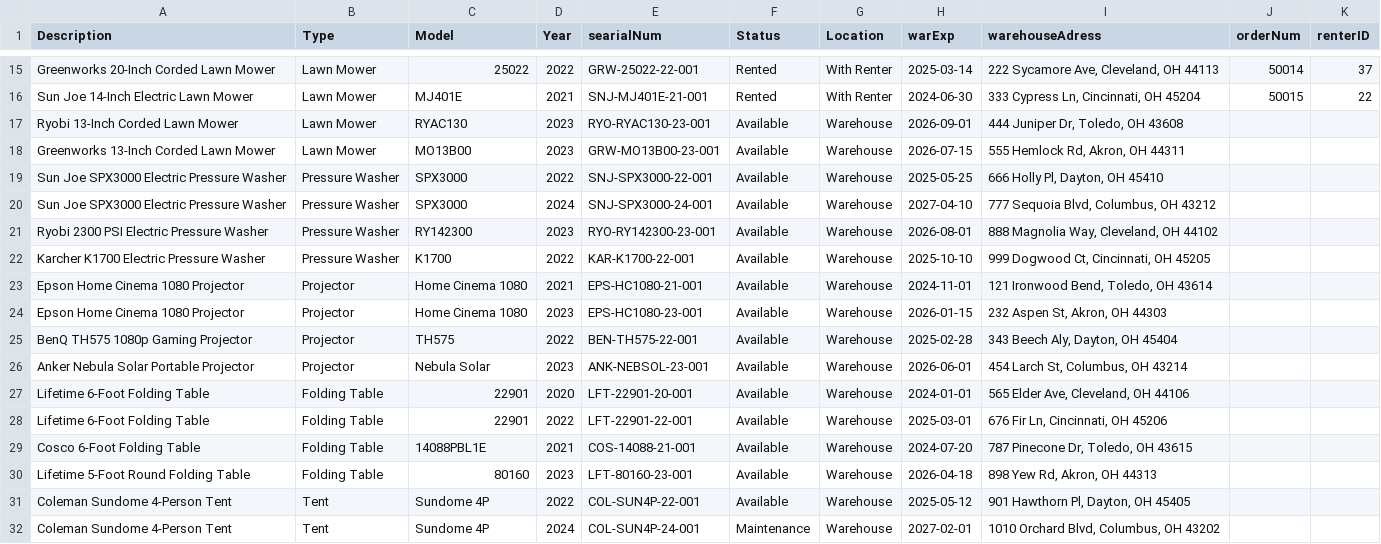
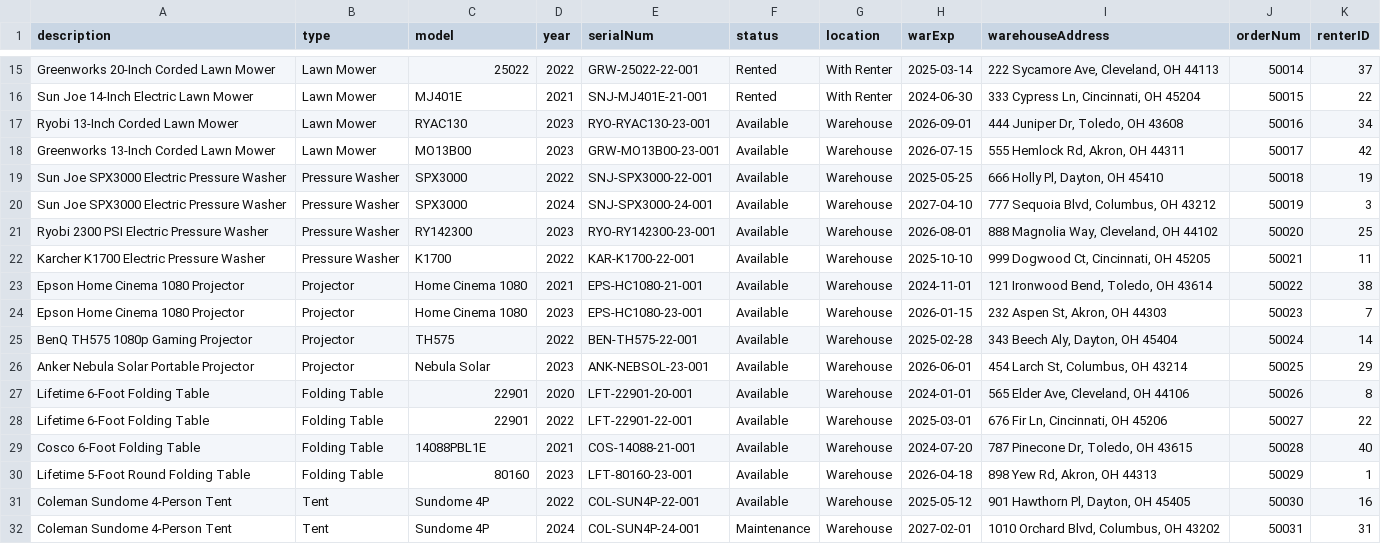
Before and after one commit to wgraz/3241Project, a CSV file: CSV_files/equipment.csv, drawn as a sheet; only a part is shown, gaps mark what is left out; the diff covers the shown part only.

Commit message:
Finally got all the data in

```diff
--- a/CSV_files/equipment.csv
+++ b/CSV_files/equipment.csv
@@ -1 +1 @@
-Description,Type,Model,Year,searialNum,Status,Location,warExp,warehouseAdress,orderNum,renterID
+description,type,model,year,serialNum,status,location,warExp,warehouseAddress,orderNum,renterID
@@ -16,17 +16,17 @@ Description,Type,Model,Year,searialNum,Status,Location,warExp,warehouseAdress,or
 "Sun Joe 14-Inch Electric Lawn Mower",Lawn Mower,MJ401E,2021,SNJ-MJ401E-21-001,Rented,With Renter,2024-06-30,"333 Cypress Ln, Cincinnati, OH 45204",50015,22
-"Ryobi 13-Inch Corded Lawn Mower",Lawn Mower,RYAC130,2023,RYO-RYAC130-23-001,Available,Warehouse,2026-09-01,"444 Juniper Dr, Toledo, OH 43608",,
-"Greenworks 13-Inch Corded Lawn Mower",Lawn Mower,MO13B00,2023,GRW-MO13B00-23-001,Available,Warehouse,2026-07-15,"555 Hemlock Rd, Akron, OH 44311",,
-"Sun Joe SPX3000 Electric Pressure Washer",Pressure Washer,SPX3000,2022,SNJ-SPX3000-22-001,Available,Warehouse,2025-05-25,"666 Holly Pl, Dayton, OH 45410",,
-"Sun Joe SPX3000 Electric Pressure Washer",Pressure Washer,SPX3000,2024,SNJ-SPX3000-24-001,Available,Warehouse,2027-04-10,"777 Sequoia Blvd, Columbus, OH 43212",,
-"Ryobi 2300 PSI Electric Pressure Washer",Pressure Washer,RY142300,2023,RYO-RY142300-23-001,Available,Warehouse,2026-08-01,"888 Magnolia Way, Cleveland, OH 44102",,
-"Karcher K1700 Electric Pressure Washer",Pressure Washer,K1700,2022,KAR-K1700-22-001,Available,Warehouse,2025-10-10,"999 Dogwood Ct, Cincinnati, OH 45205",,
-"Epson Home Cinema 1080 Projector",Projector,Home Cinema 1080,2021,EPS-HC1080-21-001,Available,Warehouse,2024-11-01,"121 Ironwood Bend, Toledo, OH 43614",,
-"Epson Home Cinema 1080 Projector",Projector,Home Cinema 1080,2023,EPS-HC1080-23-001,Available,Warehouse,2026-01-15,"232 Aspen St, Akron, OH 44303",,
-"BenQ TH575 1080p Gaming Projector",Projector,TH575,2022,BEN-TH575-22-001,Available,Warehouse,2025-02-28,"343 Beech Aly, Dayton, OH 45404",,
-"Anker Nebula Solar Portable Projector",Projector,Nebula Solar,2023,ANK-NEBSOL-23-001,Available,Warehouse,2026-06-01,"454 Larch St, Columbus, OH 43214",,
-"Lifetime 6-Foot Folding Table",Folding Table,22901,2020,LFT-22901-20-001,Available,Warehouse,2024-01-01,"565 Elder Ave, Cleveland, OH 44106",,
-"Lifetime 6-Foot Folding Table",Folding Table,22901,2022,LFT-22901-22-001,Available,Warehouse,2025-03-01,"676 Fir Ln, Cincinnati, OH 45206",,
-"Cosco 6-Foot Folding Table",Folding Table,14088PBL1E,2021,COS-14088-21-001,Available,Warehouse,2024-07-20,"787 Pinecone Dr, Toledo, OH 43615",,
-"Lifetime 5-Foot Round Folding Table",Folding Table,80160,2023,LFT-80160-23-001,Available,Warehouse,2026-04-18,"898 Yew Rd, Akron, OH 44313",,
-"Coleman Sundome 4-Person Tent",Tent,Sundome 4P,2022,COL-SUN4P-22-001,Available,Warehouse,2025-05-12,"901 Hawthorn Pl, Dayton, OH 45405",,
-"Coleman Sundome 4-Person Tent",Tent,Sundome 4P,2024,COL-SUN4P-24-001,Maintenance,Warehouse,2027-02-01,"1010 Orchard Blvd, Columbus, OH 43202",,
+"Ryobi 13-Inch Corded Lawn Mower",Lawn Mower,RYAC130,2023,RYO-RYAC130-23-001,Available,Warehouse,2026-09-01,"444 Juniper Dr, Toledo, OH 43608",50016,34
+"Greenworks 13-Inch Corded Lawn Mower",Lawn Mower,MO13B00,2023,GRW-MO13B00-23-001,Available,Warehouse,2026-07-15,"555 Hemlock Rd, Akron, OH 44311",50017,42
+"Sun Joe SPX3000 Electric Pressure Washer",Pressure Washer,SPX3000,2022,SNJ-SPX3000-22-001,Available,Warehouse,2025-05-25,"666 Holly Pl, Dayton, OH 45410",50018,19
+"Sun Joe SPX3000 Electric Pressure Washer",Pressure Washer,SPX3000,2024,SNJ-SPX3000-24-001,Available,Warehouse,2027-04-10,"777 Sequoia Blvd, Columbus, OH 43212",50019,3
+"Ryobi 2300 PSI Electric Pressure Washer",Pressure Washer,RY142300,2023,RYO-RY142300-23-001,Available,Warehouse,2026-08-01,"888 Magnolia Way, Cleveland, OH 44102",50020,25
+"Karcher K1700 Electric Pressure Washer",Pressure Washer,K1700,2022,KAR-K1700-22-001,Available,Warehouse,2025-10-10,"999 Dogwood Ct, Cincinnati, OH 45205",50021,11
+"Epson Home Cinema 1080 Projector",Projector,Home Cinema 1080,2021,EPS-HC1080-21-001,Available,Warehouse,2024-11-01,"121 Ironwood Bend, Toledo, OH 43614",50022,38
+"Epson Home Cinema 1080 Projector",Projector,Home Cinema 1080,2023,EPS-HC1080-23-001,Available,Warehouse,2026-01-15,"232 Aspen St, Akron, OH 44303",50023,7
+"BenQ TH575 1080p Gaming Projector",Projector,TH575,2022,BEN-TH575-22-001,Available,Warehouse,2025-02-28,"343 Beech Aly, Dayton, OH 45404",50024,14
+"Anker Nebula Solar Portable Projector",Projector,Nebula Solar,2023,ANK-NEBSOL-23-001,Available,Warehouse,2026-06-01,"454 Larch St, Columbus, OH 43214",50025,29
+"Lifetime 6-Foot Folding Table",Folding Table,22901,2020,LFT-22901-20-001,Available,Warehouse,2024-01-01,"565 Elder Ave, Cleveland, OH 44106",50026,8
+"Lifetime 6-Foot Folding Table",Folding Table,22901,2022,LFT-22901-22-001,Available,Warehouse,2025-03-01,"676 Fir Ln, Cincinnati, OH 45206",50027,22
+"Cosco 6-Foot Folding Table",Folding Table,14088PBL1E,2021,COS-14088-21-001,Available,Warehouse,2024-07-20,"787 Pinecone Dr, Toledo, OH 43615",50028,40
+"Lifetime 5-Foot Round Folding Table",Folding Table,80160,2023,LFT-80160-23-001,Available,Warehouse,2026-04-18,"898 Yew Rd, Akron, OH 44313",50029,1
+"Coleman Sundome 4-Person Tent",Tent,Sundome 4P,2022,COL-SUN4P-22-001,Available,Warehouse,2025-05-12,"901 Hawthorn Pl, Dayton, OH 45405",50030,16
+"Coleman Sundome 4-Person Tent",Tent,Sundome 4P,2024,COL-SUN4P-24-001,Maintenance,Warehouse,2027-02-01,"1010 Orchard Blvd, Columbus, OH 43202",50031,31
```
Also changed, not shown: 6 removed rows and 18 edited cells elsewhere in this file, CSV_files/backup/address.csv, CSV_files/backup/drone_model.csv, 14 other files.
